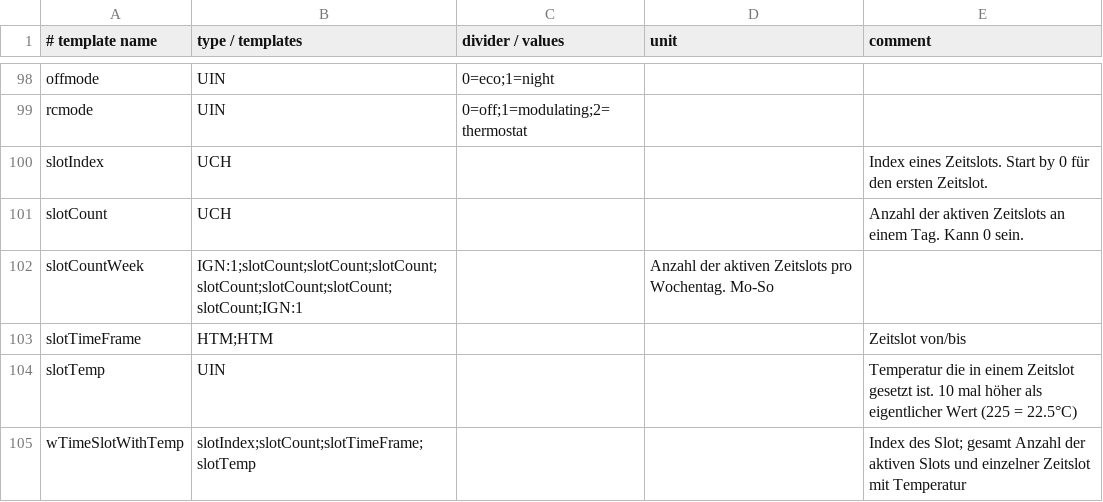
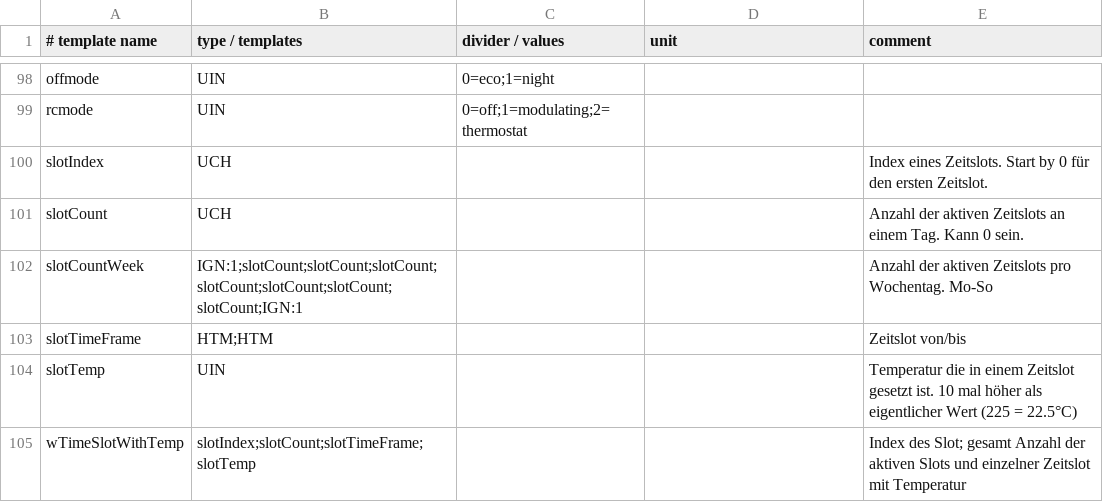
Before and after one commit to wimleers/ebusd-configuration, a CSV file: ebusd-2.1.x/de/vaillant/_templates.csv, drawn as a sheet; only a part is shown, gaps mark what is left out.

Commit message:
fix comment in unit column

```diff
--- a/ebusd-2.1.x/de/vaillant/_templates.csv
+++ b/ebusd-2.1.x/de/vaillant/_templates.csv
@@ -101,3 +101,3 @@ slotIndex,UCH,,,Index eines Zeitslots. Start by 0 für den ersten Zeitslot.
 slotCount,UCH,,,Anzahl der aktiven Zeitslots an einem Tag. Kann 0 sein.
-slotCountWeek,IGN:1;slotCount;slotCount;slotCount;slotCount;slotCount;slotCount;slotCount;IGN:1,,Anzahl der aktiven Zeitslots pro Wochentag. Mo-So
+slotCountWeek,IGN:1;slotCount;slotCount;slotCount;slotCount;slotCount;slotCount;slotCount;IGN:1,,,Anzahl der aktiven Zeitslots pro Wochentag. Mo-So
 slotTimeFrame,HTM;HTM,,,Zeitslot von/bis
```
